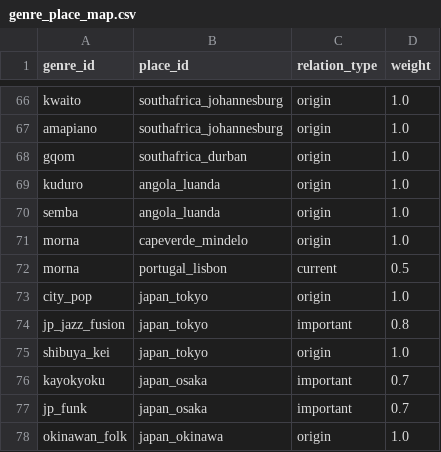
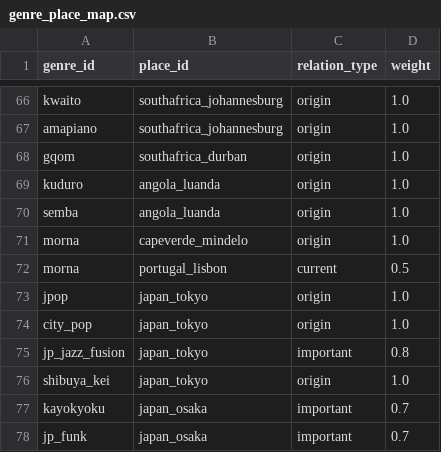
Before and after one commit to lemon-lemom/funny-jpop_world, a CSV file: data_master/genre_place_map.csv, drawn as a sheet; only a part is shown, gaps mark what is left out; the shorter side is filled out with more unchanged rows; the diff names each change by its address in the sheet, - before the commit and + after, or states it on an @@ line.

```diff
--- a/data_master/genre_place_map.csv
+++ b/data_master/genre_place_map.csv
+row 73: jpop | japan_tokyo | origin | 1.0
```
Also changed, not shown: data_master/genre_keywords.csv, data_master/genres.csv, 27 other files.
